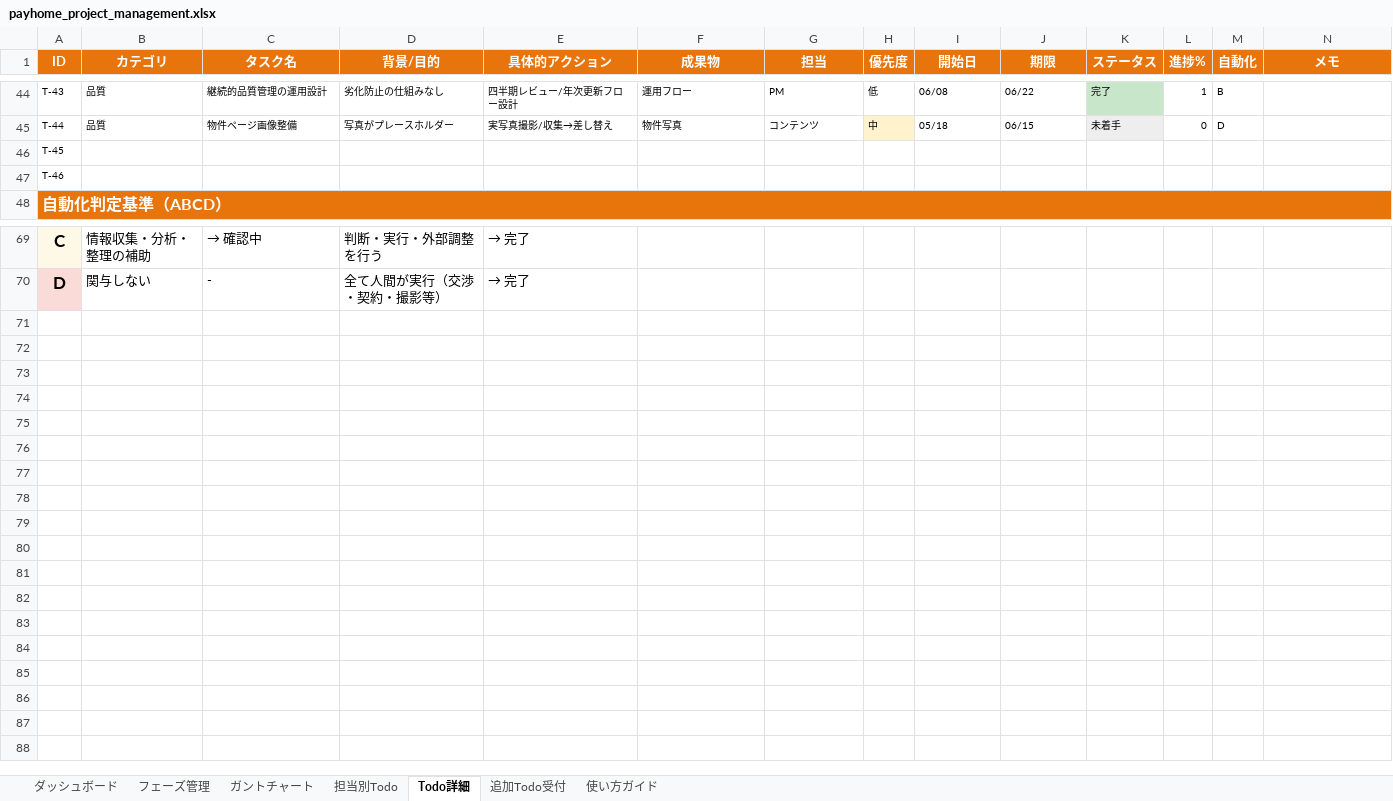
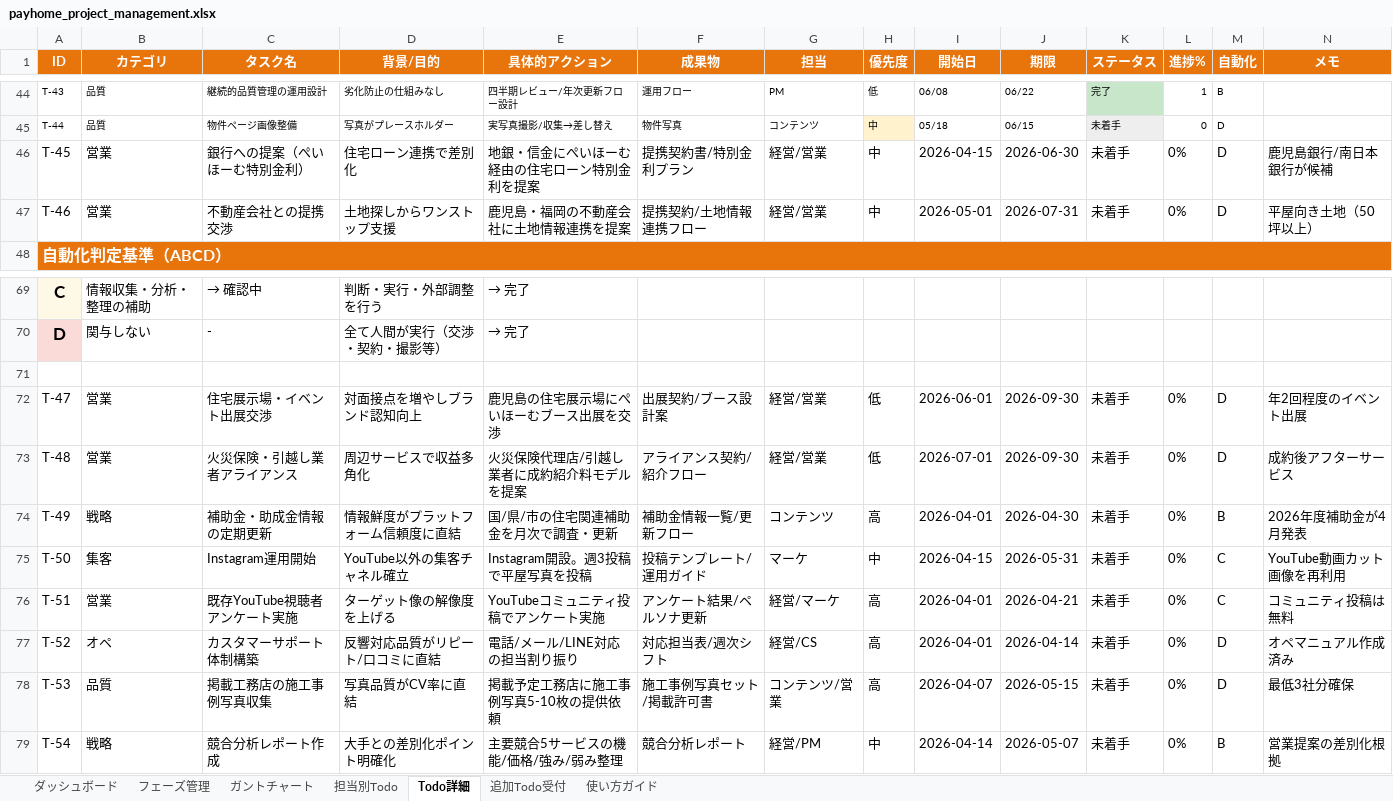
Before and after one commit to wazeka0412/payhome-next, an Excel workbook: docs/payhome_project_management.xlsx, sheet Todo詳細, drawn as a sheet; only a part is shown, gaps mark what is left out; values as stored, in another font and other column widths than the file's, no borders; removed rows and columns are numbered as before the commit, all else as after; rows hold the shown columns only; the diff names each change by its address in the sheet, - before the commit and + after, or states it on an @@ line.

```diff
--- a/docs/payhome_project_management.xlsx (sheet Todo詳細)
+++ b/docs/payhome_project_management.xlsx (sheet Todo詳細)
-row 46: T-45
-row 47: T-46
+row 46: T-45 | 営業 | 銀行への提案（ぺいほーむ特別金利） | 住宅ローン連携で差別化 | 地銀・信金にぺいほーむ経由の住宅ローン特別金利を提案 | 提携契約書/特別金利プラン | 経営/営業 | 中 | 2026-04-15 | 2026-06-30 | 未着手 | 0% | D | 鹿児島銀行/南日本銀行が候補
+row 47: T-46 | 営業 | 不動産会社との提携交渉 | 土地探しからワンストップ支援 | 鹿児島・福岡の不動産会社に土地情報連携を提案 | 提携契約/土地情報連携フロー | 経営/営業 | 中 | 2026-05-01 | 2026-07-31 | 未着手 | 0% | D | 平屋向き土地（50坪以上）
+row 71: (empty)
+row 72: T-47 | 営業 | 住宅展示場・イベント出展交渉 | 対面接点を増やしブランド認知向上 | 鹿児島の住宅展示場にぺいほーむブース出展を交渉 | 出展契約/ブース設計案 | 経営/営業 | 低 | 2026-06-01 | 2026-09-30 | 未着手 | 0% | D | 年2回程度のイベント出展
+row 73: T-48 | 営業 | 火災保険・引越し業者アライアンス | 周辺サービスで収益多角化 | 火災保険代理店/引越し業者に成約紹介料モデルを提案 | アライアンス契約/紹介フロー | 経営/営業 | 低 | 2026-07-01 | 2026-09-30 | 未着手 | 0% | D | 成約後アフターサービス
+row 74: T-49 | 戦略 | 補助金・助成金情報の定期更新 | 情報鮮度がプラットフォーム信頼度に直結 | 国/県/市の住宅関連補助金を月次で調査・更新 | 補助金情報一覧/更新フロー | コンテンツ | 高 | 2026-04-01 | 2026-04-30 | 未着手 | 0% | B | 2026年度補助金が4月発表
+row 75: T-50 | 集客 | Instagram運用開始 | YouTube以外の集客チャネル確立 | Instagram開設。週3投稿で平屋写真を投稿 | 投稿テンプレート/運用ガイド | マーケ | 中 | 2026-04-15 | 2026-05-31 | 未着手 | 0% | C | YouTube動画カット画像を再利用
+row 76: T-51 | 営業 | 既存YouTube視聴者アンケート実施 | ターゲット像の解像度を上げる | YouTubeコミュニティ投稿でアンケート実施 | アンケート結果/ペルソナ更新 | 経営/マーケ | 高 | 2026-04-01 | 2026-04-21 | 未着手 | 0% | C | コミュニティ投稿は無料
+row 77: T-52 | オペ | カスタマーサポート体制構築 | 反響対応品質がリピート/口コミに直結 | 電話/メール/LINE対応の担当割り振り | 対応担当表/週次シフト | 経営/CS | 高 | 2026-04-01 | 2026-04-14 | 未着手 | 0% | D | オペマニュアル作成済み
+row 78: T-53 | 品質 | 掲載工務店の施工事例写真収集 | 写真品質がCV率に直結 | 掲載予定工務店に施工事例写真5-10枚の提供依頼 | 施工事例写真セット/掲載許可書 | コンテンツ/営業 | 高 | 2026-04-07 | 2026-05-15 | 未着手 | 0% | D | 最低3社分確保
+row 79: T-54 | 戦略 | 競合分析レポート作成 | 大手との差別化ポイント明確化 | 主要競合5サービスの機能/価格/強み/弱み整理 | 競合分析レポート | 経営/PM | 中 | 2026-04-14 | 2026-05-07 | 未着手 | 0% | B | 営業提案の差別化根拠
```
Also changed, not shown: sheet 担当別Todo, sheet ダッシュボード, sheet ガントチャート.
